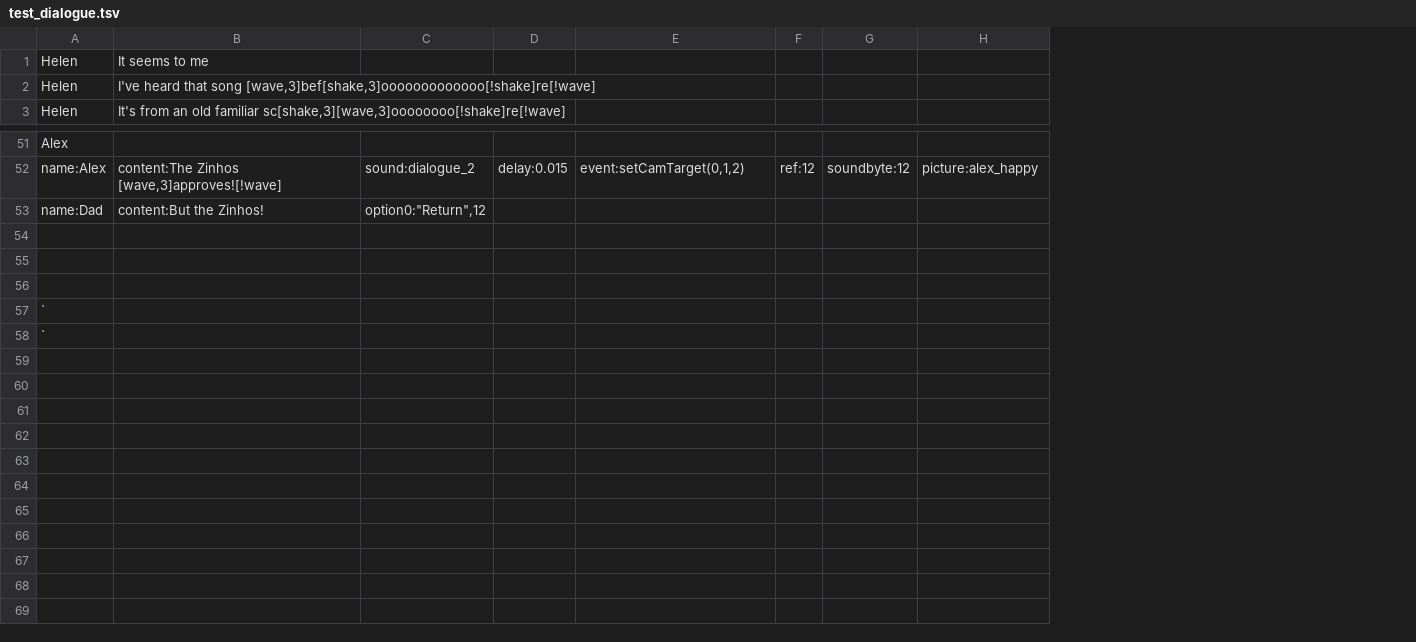
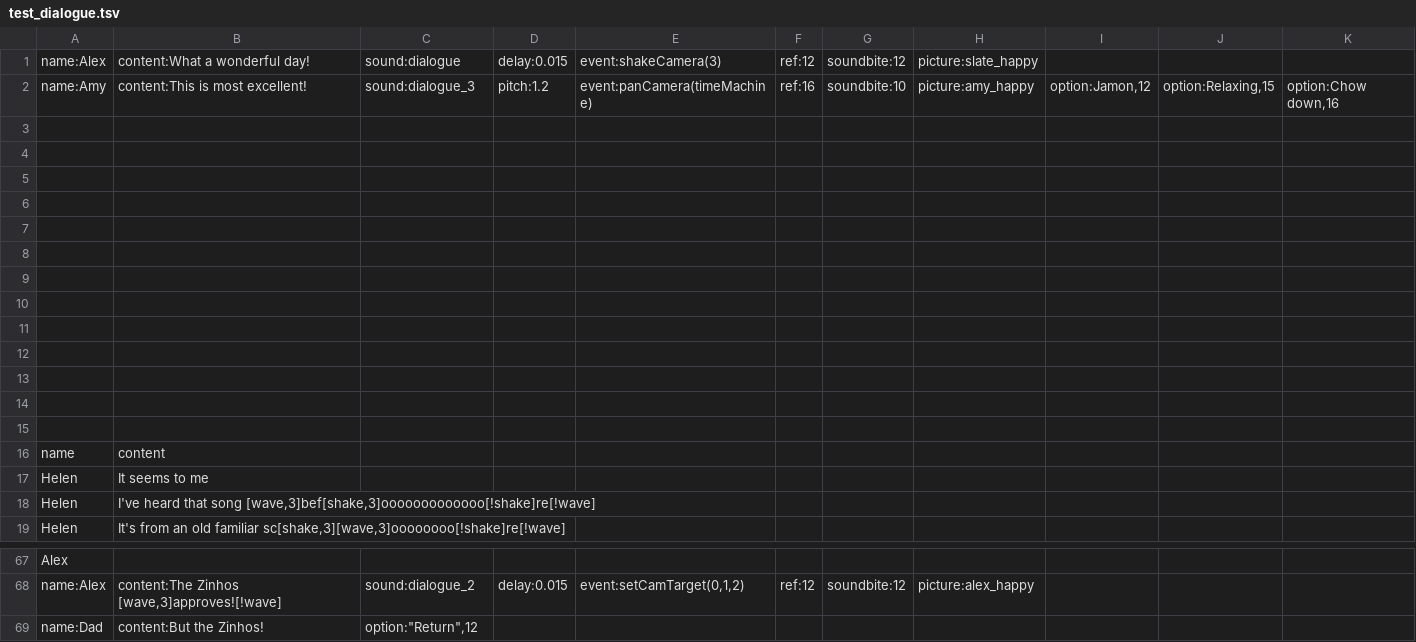
Before and after one commit to alexzorzella/Socrates_Plugin, a TSV file: Assets/StreamingAssets/Localization/test_dialogue.tsv, drawn as a sheet; only a part is shown, gaps mark what is left out; removed rows and columns are numbered as before the commit, all else as after; the diff names each change by its address in the sheet, - before the commit and + after, or states it on an @@ line.

```diff
--- a/Assets/StreamingAssets/Localization/test_dialogue.tsv
+++ b/Assets/StreamingAssets/Localization/test_dialogue.tsv
-column G, row 52: soundbyte:12
+column G, row 68: soundbite:12
+column I, empty
+column J, empty
+column K, empty
+row 1: name:Alex | content:What a wonderful day! | sound:dialogue | delay:0.015 | event:shakeCamera(3) | ref:12 | soundbite:12 | picture:slate_happy
+row 2: name:Amy | content:This is most excellent! | sound:dialogue_3 | pitch:1.2 | event:panCamera(timeMachine) | ref:16 | soundbite:10 | picture:amy_happy | option:Jamon,12 | option:Relaxing,15 | option:Chow down,16
+row 3: (empty)
+row 4: (empty)
+row 5: (empty)
+row 6: (empty)
+row 7: (empty)
+row 8: (empty)
+row 9: (empty)
+row 10: (empty)
+row 11: (empty)
+row 12: (empty)
+row 13: (empty)
+row 14: (empty)
+row 15: (empty)
+row 16: name | content
-C69: option0:"Return",12
+C69: option:"Return",12
-row 54: (empty)
-row 55: (empty)
-row 56: (empty)
-row 57: `
-row 58: `
```
Also changed, not shown: 8 other files.
